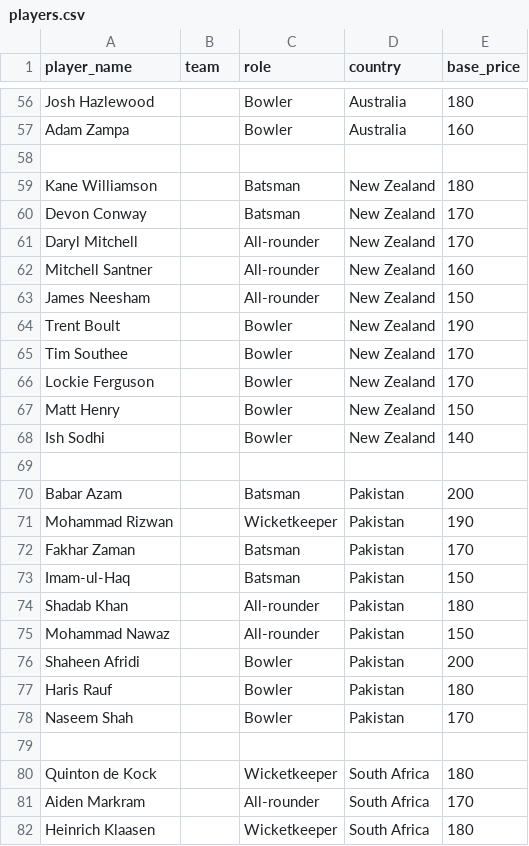
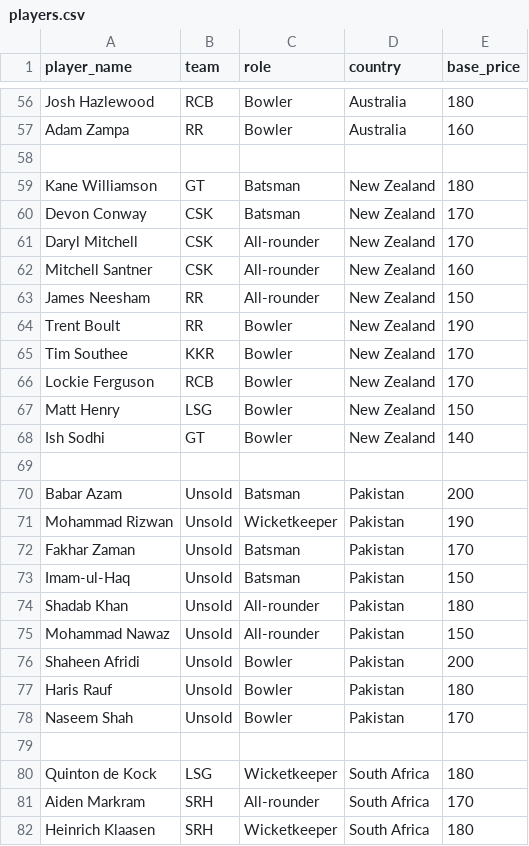
Before and after one commit to Krishna-54/IPL-auction-system, a CSV file: players.csv, drawn as a sheet; only a part is shown, gaps mark what is left out; the diff covers the shown part only; the diff names each change by its address in the sheet, - before the commit and + after, or states it on an @@ line.

Commit message:
Update players CSV with teams

```diff
--- a/players.csv
+++ b/players.csv
-B56 (team): (empty)
+B56 (team): RCB
-B57 (team): (empty)
+B57 (team): RR
-B59 (team): (empty)
+B59 (team): GT
-B60:B62 (team): (empty)
+B60:B62 (team): CSK
-B63:B64 (team): (empty)
+B63:B64 (team): RR
-B65 (team): (empty)
+B65 (team): KKR
-B66 (team): (empty)
+B66 (team): RCB
-B67 (team): (empty)
+B67 (team): LSG
-B68 (team): (empty)
+B68 (team): GT
-B70:B78 (team): (empty)
+B70:B78 (team): Unsold
-B80 (team): (empty)
+B80 (team): LSG
-B81:B82 (team): (empty)
+B81:B82 (team): SRH
```
Also changed, not shown: 79 edited cells elsewhere in this file.
